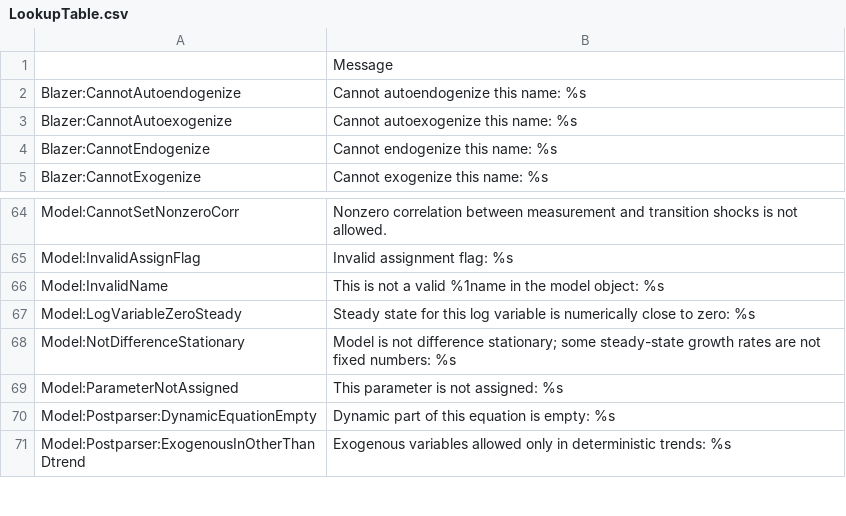
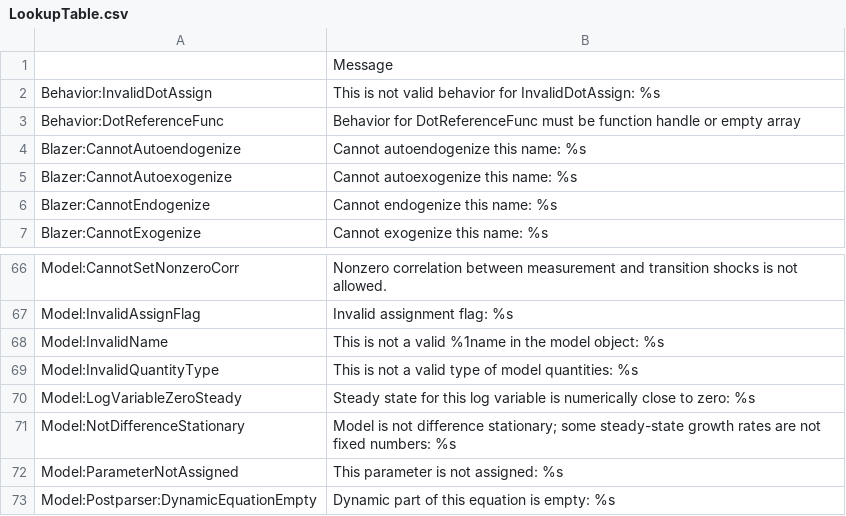
Before and after one commit to IRIS-Solutions-Team/IRIS-Toolbox, a CSV file: +exception/LookupTable.csv, drawn as a sheet; only a part is shown, gaps mark what is left out; the shorter side is filled out with more unchanged rows; the diff names each change by its address in the sheet, - before the commit and + after, or states it on an @@ line.

```diff
--- a/+exception/LookupTable.csv
+++ b/+exception/LookupTable.csv
+row 2: Behavior:InvalidDotAssign | This is not valid behavior for InvalidDotAssign: %s
+row 3: Behavior:DotReferenceFunc | Behavior for DotReferenceFunc must be function handle or empty array
+row 69: Model:InvalidQuantityType | This is not a valid type of model quantities: %s
```
Also changed, not shown: 6 other files.
